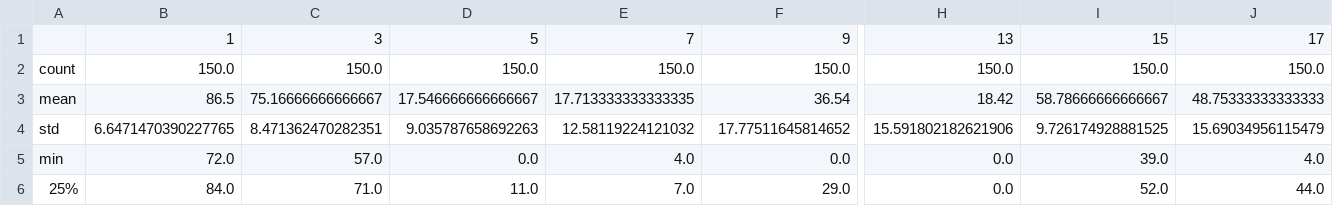
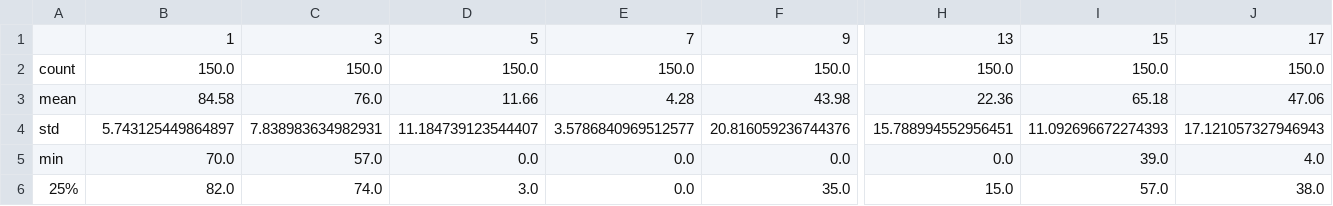
Before and after one commit to SimonAB/Gonzalez-Jimenez_MIRS, a CSV file: results/lr_AG_age_per_class_acc_distrib.csv, drawn as a sheet; only a part is shown, gaps mark what is left out; the diff covers the shown part only; the diff names each change by its address in the sheet, - before the commit and + after, or states it on an @@ line.

```diff
--- a/results/lr_AG_age_per_class_acc_distrib.csv
+++ b/results/lr_AG_age_per_class_acc_distrib.csv
-B3: 86.5
+B3: 84.58
-C3: 75.16666666666667
+C3: 76.0
-D3: 17.546666666666667
+D3: 11.66
-E3: 17.713333333333335
+E3: 4.28
-F3: 36.54
+F3: 43.98
-H3: 18.42
+H3: 22.36
-I3: 58.78666666666667
+I3: 65.18
-J3: 48.75333333333333
+J3: 47.06
-B4: 6.6471470390227765
+B4: 5.743125449864897
-C4: 8.471362470282351
+C4: 7.838983634982931
-D4: 9.035787658692263
+D4: 11.184739123544407
-E4: 12.58119224121032
+E4: 3.5786840969512577
-F4: 17.77511645814652
+F4: 20.816059236744376
-H4: 15.591802182621906
+H4: 15.788994552956451
-I4: 9.726174928881525
+I4: 11.092696672274393
-J4: 15.69034956115479
+J4: 17.121057327946943
-B5: 72.0
+B5: 70.0
-E5: 4.0
+E5: 0.0
-B6: 84.0
+B6: 82.0
-C6: 71.0
+C6: 74.0
-D6: 11.0
+D6: 3.0
-E6: 7.0
+E6: 0.0
-F6: 29.0
+F6: 35.0
-H6: 0.0
+H6: 15.0
-I6: 52.0
+I6: 57.0
-J6: 44.0
+J6: 38.0
```
Also changed, not shown: 29 edited cells elsewhere in this file, results/lr_AG_age_acc_distrib.csv, 42 other files.
